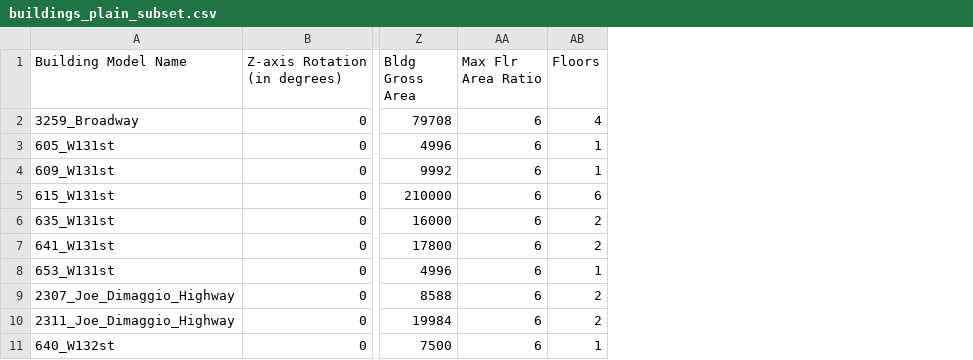
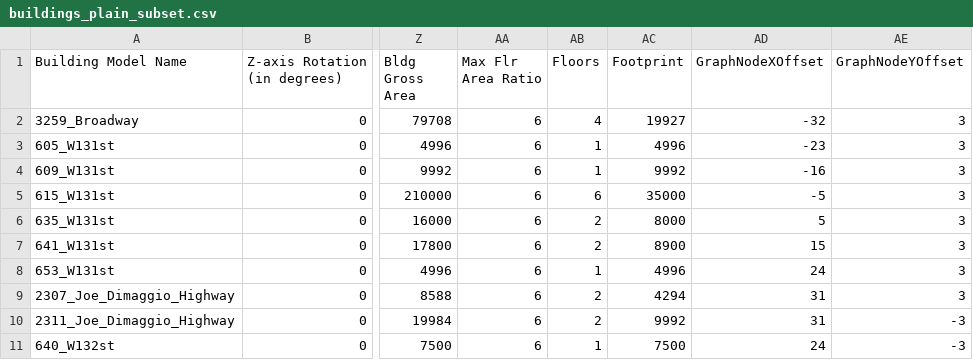
Before and after one commit to m3ngu/hoodmarauders, a CSV file: buildings_plain_subset.csv, drawn as a sheet; only a part is shown, gaps mark what is left out; the diff names each change by its address in the sheet, - before the commit and + after, or states it on an @@ line.

Commit message:
rudimentary graph. graph nodes footprint initially based on lot size. what do y'all think? would be nice if we could toggle this display on/off - require multiple states at once? notice new buildings_plain_subset.csv and xml and settings files.

```diff
--- a/buildings_plain_subset.csv
+++ b/buildings_plain_subset.csv
+column AC (Footprint), rows 2-11: 19927 | 4996 | 9992 | 35000 | 8000 | 8900 | 4996 | 4294 | 9992 | 7500
+column AD (GraphNodeXOffset), rows 2-11: -32 | -23 | -16 | -5 | 5 | 15 | 24 | 31 | 31 | 24
+column AE (GraphNodeYOffset), rows 2-11: 3 | 3 | 3 | 3 | 3 | 3 | 3 | 3 | -3 | -3
```
Also changed, not shown: 8 other files.
